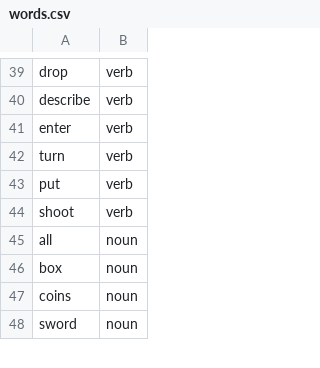
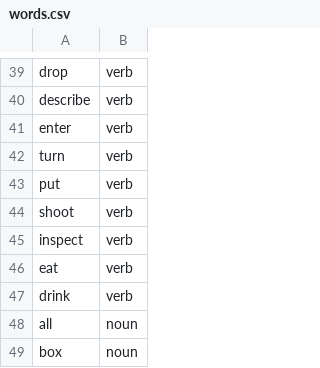
Before and after one commit to AlanMet/timeless_echo, a CSV file: assets/words.csv, drawn as a sheet; only a part is shown, gaps mark what is left out; the shorter side is filled out with more unchanged rows; the diff names each change by its address in the sheet, - before the commit and + after, or states it on an @@ line.

```diff
--- a/assets/words.csv
+++ b/assets/words.csv
+row 45: inspect | verb
+row 46: eat | verb
+row 47: drink | verb
```
Also changed, not shown: 6 other files.
